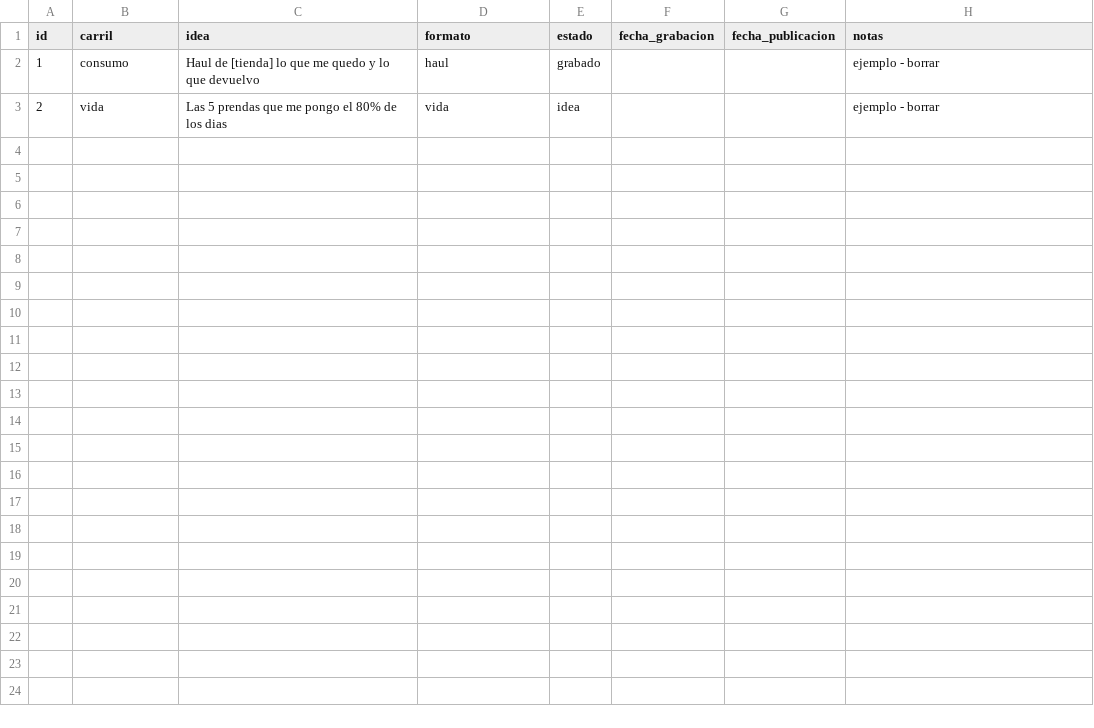
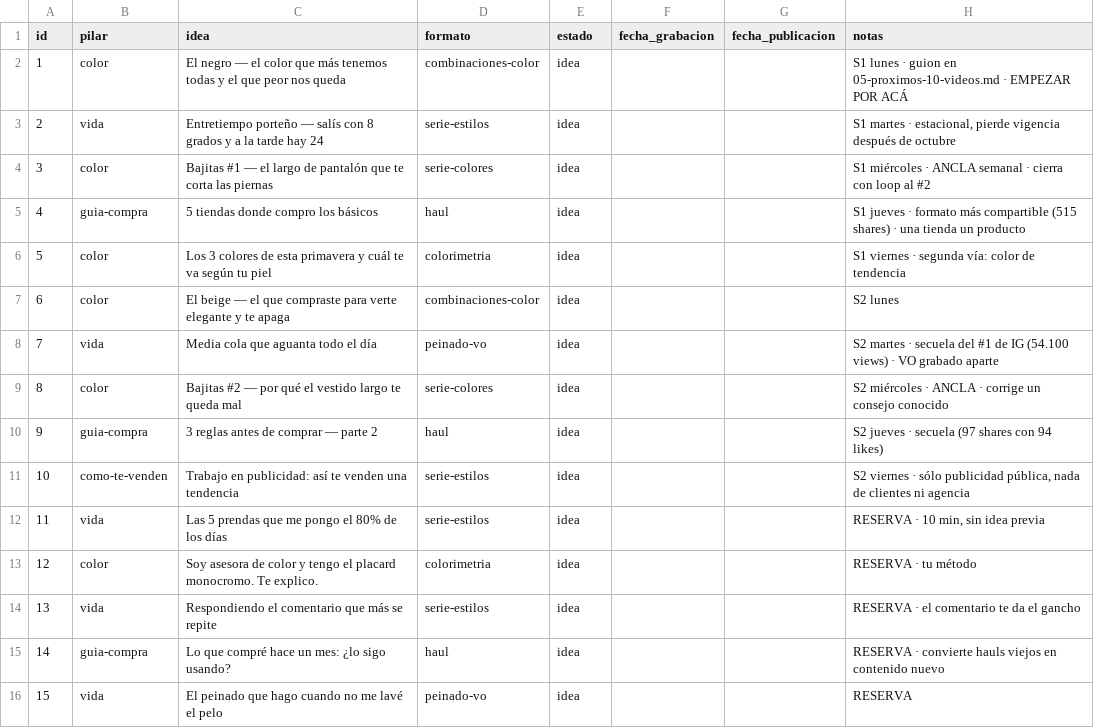
Before and after one commit to grillomariabelen1-boop/Claude-carpeta-, a CSV file: banco-de-ideas/estado.csv, drawn as a sheet.

```diff
--- a/banco-de-ideas/estado.csv
+++ b/banco-de-ideas/estado.csv
@@ -1,3 +1,16 @@
-id,carril,idea,formato,estado,fecha_grabacion,fecha_publicacion,notas
-1,consumo,Haul de [tienda] lo que me quedo y lo que devuelvo,haul,grabado,,,"ejemplo - borrar"
-2,vida,Las 5 prendas que me pongo el 80% de los dias,vida,idea,,,"ejemplo - borrar"
+id,pilar,idea,formato,estado,fecha_grabacion,fecha_publicacion,notas
+1,color,El negro — el color que más tenemos todas y el que peor nos queda,combinaciones-color,idea,,,"S1 lunes · guion en 05-proximos-10-videos.md · EMPEZAR POR ACÁ"
+2,vida,Entretiempo porteño — salís con 8 grados y a la tarde hay 24,serie-estilos,idea,,,"S1 martes · estacional, pierde vigencia después de octubre"
+3,color,Bajitas #1 — el largo de pantalón que te corta las piernas,serie-colores,idea,,,"S1 miércoles · ANCLA semanal · cierra con loop al #2"
+4,guia-compra,5 tiendas donde compro los básicos,haul,idea,,,"S1 jueves · formato más compartible (515 shares) · una tienda un producto"
+5,color,Los 3 colores de esta primavera y cuál te va según tu piel,colorimetria,idea,,,"S1 viernes · segunda vía: color de tendencia"
+6,color,El beige — el que compraste para verte elegante y te apaga,combinaciones-color,idea,,,"S2 lunes"
+7,vida,Media cola que aguanta todo el día,peinado-vo,idea,,,"S2 martes · secuela del #1 de IG (54.100 views) · VO grabado aparte"
+8,color,Bajitas #2 — por qué el vestido largo te queda mal,serie-colores,idea,,,"S2 miércoles · ANCLA · corrige un consejo conocido"
+9,guia-compra,3 reglas antes de comprar — parte 2,haul,idea,,,"S2 jueves · secuela (97 shares con 94 likes)"
+10,como-te-venden,Trabajo en publicidad: así te venden una tendencia,serie-estilos,idea,,,"S2 viernes · sólo publicidad pública, nada de clientes ni agencia"
+11,vida,Las 5 prendas que me pongo el 80% de los días,serie-estilos,idea,,,"RESERVA · 10 min, sin idea previa"
+12,color,Soy asesora de color y tengo el placard monocromo. Te explico.,colorimetria,idea,,,"RESERVA · tu método"
+13,vida,Respondiendo el comentario que más se repite,serie-estilos,idea,,,"RESERVA · el comentario te da el gancho"
+14,guia-compra,Lo que compré hace un mes: ¿lo sigo usando?,haul,idea,,,"RESERVA · convierte hauls viejos en contenido nuevo"
+15,vida,El peinado que hago cuando no me lavé el pelo,peinado-vo,idea,,,"RESERVA"
```
Also changed, not shown: 4 other files.
